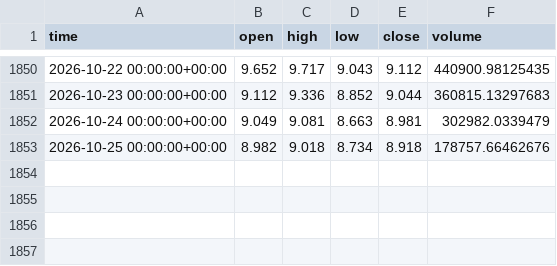
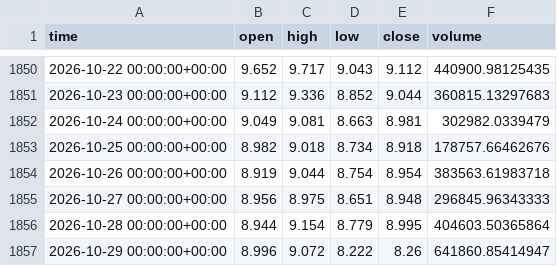
Before and after one commit to clairejhdaifu-collab/Aplus, a CSV file: crypto_bot/data/AVAX-USD_1d.csv, drawn as a sheet; only a part is shown, gaps mark what is left out.

```diff
--- a/crypto_bot/data/AVAX-USD_1d.csv
+++ b/crypto_bot/data/AVAX-USD_1d.csv
@@ -1853 +1853,5 @@ time,open,high,low,close,volume
 2026-10-25 00:00:00+00:00,8.982,9.018,8.734,8.918,178757.66462676
+2026-10-26 00:00:00+00:00,8.919,9.044,8.754,8.954,383563.61983718
+2026-10-27 00:00:00+00:00,8.956,8.975,8.651,8.948,296845.96343333
+2026-10-28 00:00:00+00:00,8.944,9.154,8.779,8.995,404603.50365864
+2026-10-29 00:00:00+00:00,8.996,9.072,8.222,8.26,641860.85414947
```
Also changed, not shown: crypto_bot/data/ADA-USD_1d.csv, crypto_bot/data/DOGE-USD_1d.csv, 9 other files.
